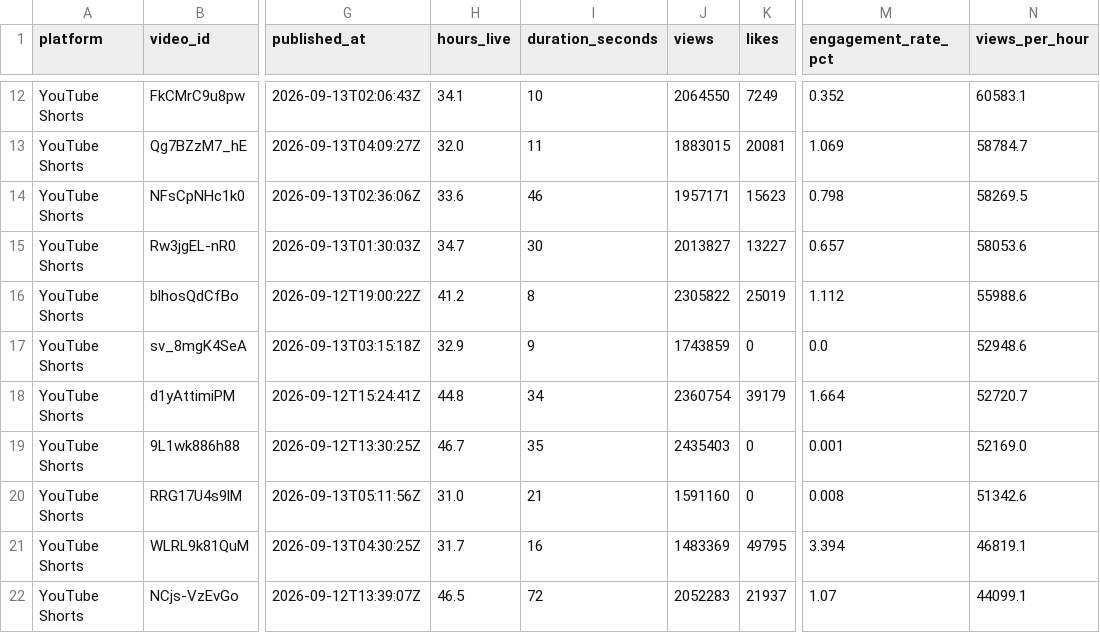
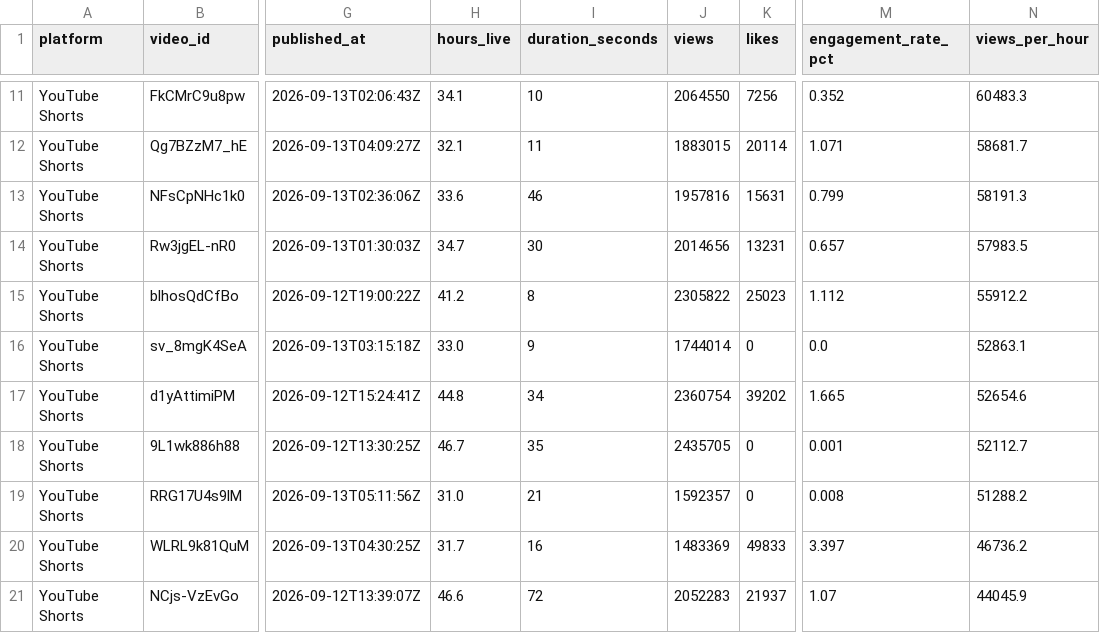
Before and after one commit to Sahilssa/A1, a CSV file: output/trending_2026-09-14.csv, drawn as a sheet; only a part is shown, gaps mark what is left out; addresses are those after the commit; the diff covers the shown part only; the diff names each change by its address in the sheet, - before the commit and + after, or states it on an @@ line.

```diff
--- a/output/trending_2026-09-14.csv
+++ b/output/trending_2026-09-14.csv
-K11 (likes): 7249
+K11 (likes): 7256
-N11 (views_per_hour): 60583.1
+N11 (views_per_hour): 60483.3
-H12 (hours_live): 32.0
+H12 (hours_live): 32.1
-K12 (likes): 20081
+K12 (likes): 20114
-M12 (engagement_rate_pct): 1.069
+M12 (engagement_rate_pct): 1.071
-N12 (views_per_hour): 58784.7
+N12 (views_per_hour): 58681.7
-J13 (views): 1957171
+J13 (views): 1957816
-K13 (likes): 15623
+K13 (likes): 15631
-M13 (engagement_rate_pct): 0.798
+M13 (engagement_rate_pct): 0.799
-N13 (views_per_hour): 58269.5
+N13 (views_per_hour): 58191.3
-J14 (views): 2013827
+J14 (views): 2014656
-K14 (likes): 13227
+K14 (likes): 13231
-N14 (views_per_hour): 58053.6
+N14 (views_per_hour): 57983.5
-K15 (likes): 25019
+K15 (likes): 25023
-N15 (views_per_hour): 55988.6
+N15 (views_per_hour): 55912.2
-H16 (hours_live): 32.9
+H16 (hours_live): 33.0
-J16 (views): 1743859
+J16 (views): 1744014
-N16 (views_per_hour): 52948.6
+N16 (views_per_hour): 52863.1
-K17 (likes): 39179
+K17 (likes): 39202
-M17 (engagement_rate_pct): 1.664
+M17 (engagement_rate_pct): 1.665
-N17 (views_per_hour): 52720.7
+N17 (views_per_hour): 52654.6
-J18 (views): 2435403
+J18 (views): 2435705
-N18 (views_per_hour): 52169.0
+N18 (views_per_hour): 52112.7
-J19 (views): 1591160
+J19 (views): 1592357
-N19 (views_per_hour): 51342.6
+N19 (views_per_hour): 51288.2
-K20 (likes): 49795
+K20 (likes): 49833
-M20 (engagement_rate_pct): 3.394
+M20 (engagement_rate_pct): 3.397
-N20 (views_per_hour): 46819.1
+N20 (views_per_hour): 46736.2
-H21 (hours_live): 46.5
+H21 (hours_live): 46.6
-N21 (views_per_hour): 44099.1
+N21 (views_per_hour): 44045.9
```
Also changed, not shown: 1 added row, 1 removed row and 47 edited cells elsewhere in this file, 2 other files.
